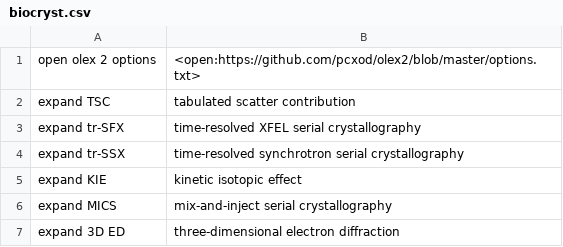
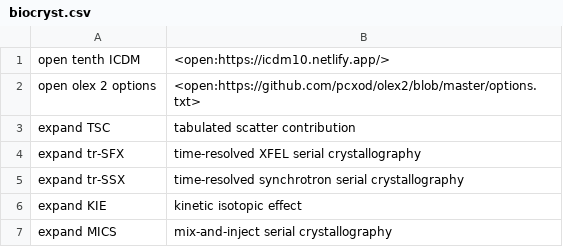
Before and after one commit to MooersLab/biological-crystallography-voice-in, a CSV file: biocryst.csv, drawn as a sheet; only a part is shown; the shorter side is filled out with more unchanged rows.

Commit message:
Update biocryst.csv

```diff
--- a/biocryst.csv
+++ b/biocryst.csv
@@ -1 +1,2 @@
+open tenth ICDM,<open:https://icdm10.netlify.app/>
 open olex 2 options,<open:https://github.com/pcxod/olex2/blob/master/options.txt>
```
